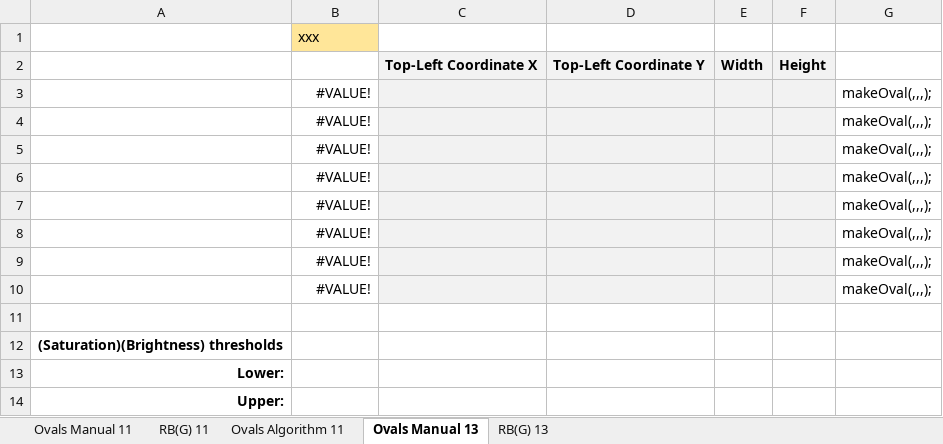
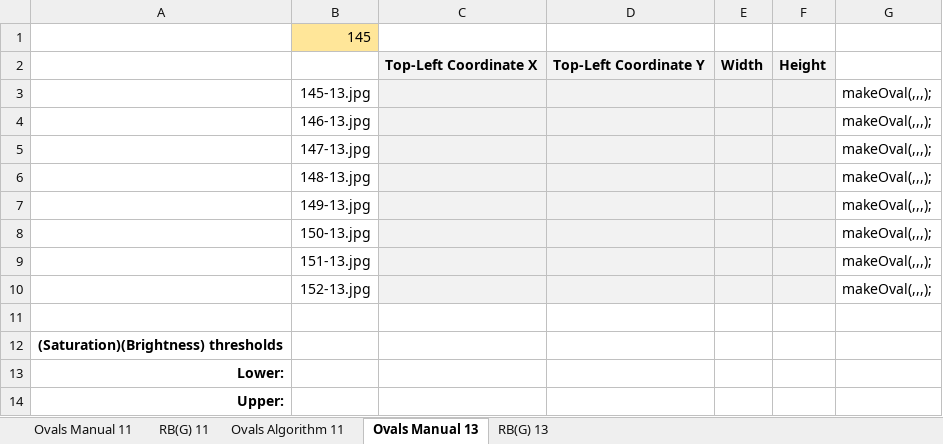
Before and after one commit to SamTop/image-processing, an Excel workbook: HW2/RGB.xlsx, sheet Ovals Manual 13, drawn as a sheet; values as stored, in another font and other column widths than the file's, no borders; the diff names each change by its address in the sheet, - before the commit and + after, or states it on an @@ line.

```diff
--- a/HW2/RGB.xlsx (sheet Ovals Manual 13)
+++ b/HW2/RGB.xlsx (sheet Ovals Manual 13)
-B1: xxx
+B1: 145
-B3: #VALUE!
+B3: 145-13.jpg
-B4: #VALUE!
+B4: 146-13.jpg
-B5: #VALUE!
+B5: 147-13.jpg
-B6: #VALUE!
+B6: 148-13.jpg
-B7: #VALUE!
+B7: 149-13.jpg
-B8: #VALUE!
+B8: 150-13.jpg
-B9: #VALUE!
+B9: 151-13.jpg
-B10: #VALUE!
+B10: 152-13.jpg
```
Also changed, not shown: sheet Ovals Manual 11, sheet Ovals Algorithm 11, sheet RB(G) 13, sheet RB(G) 11.
